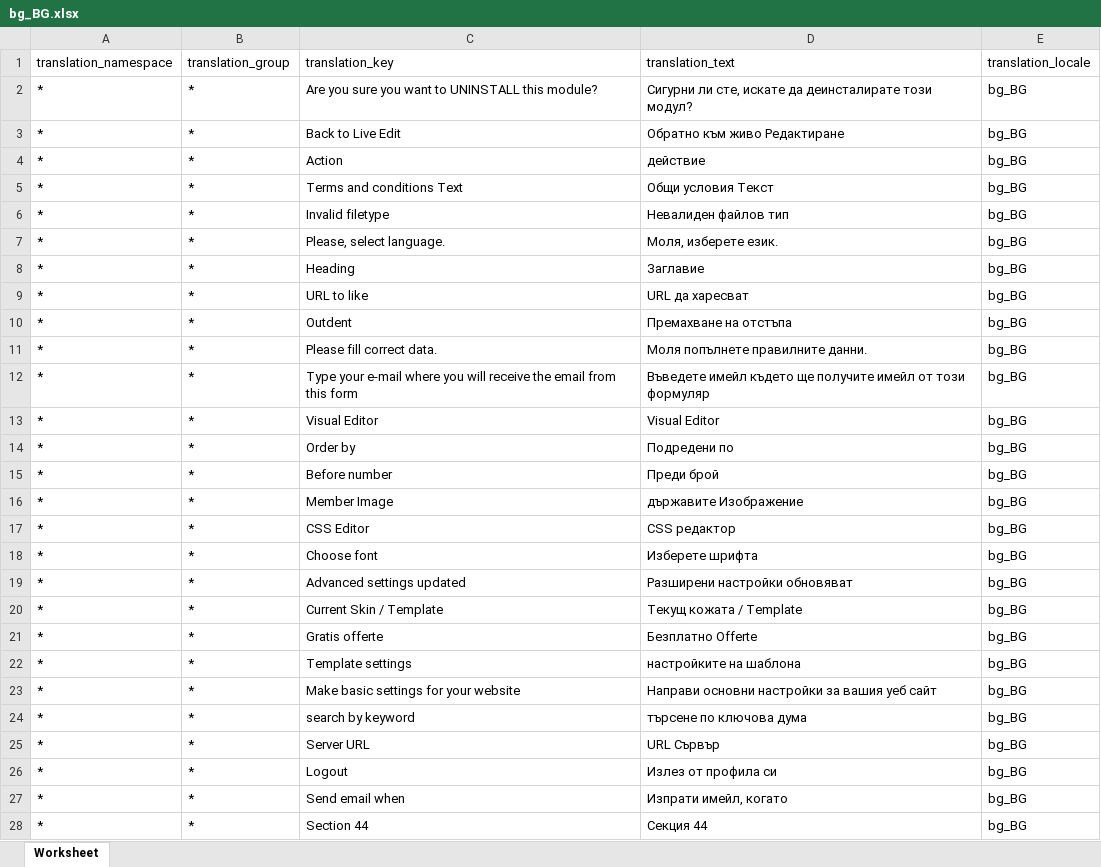
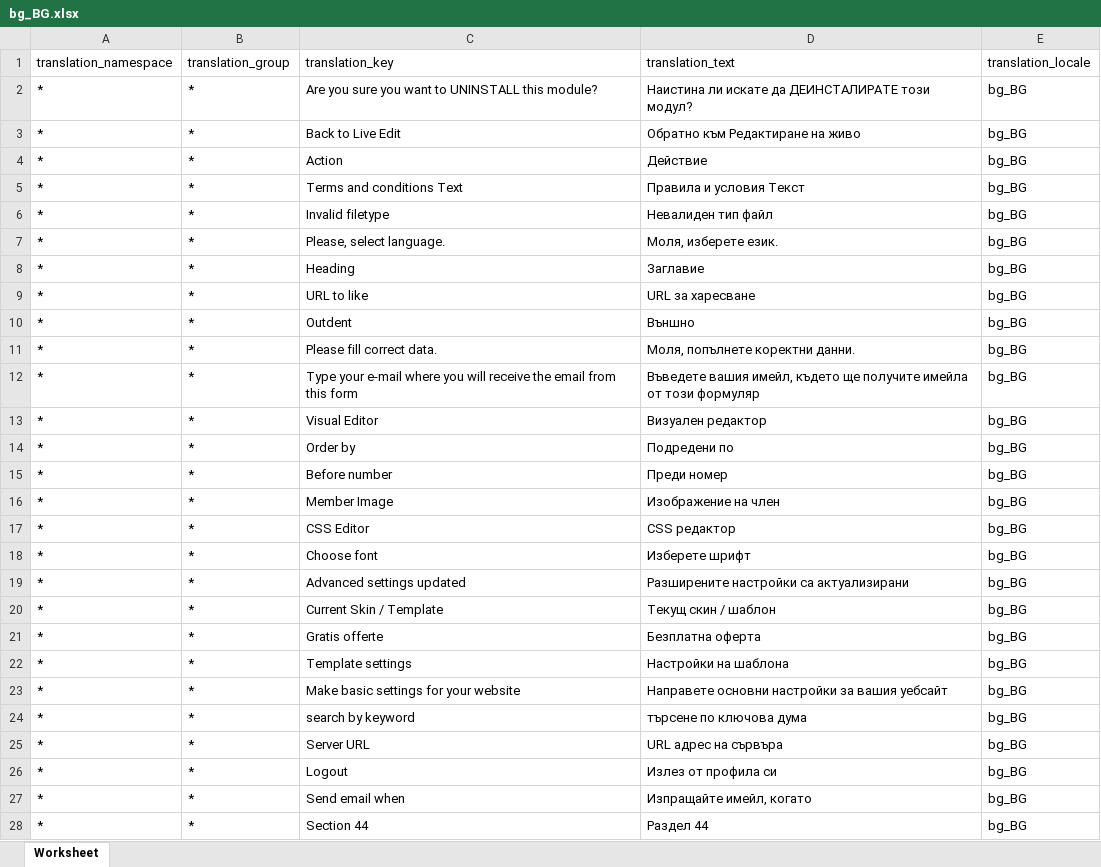
Before and after one commit to microweber/microweber, an Excel workbook: src/MicroweberPackages/Translation/resources/lang_xlsx/bg_BG.xlsx, sheet Worksheet, drawn as a sheet; only a part is shown; values as stored, in another font and other column widths than the file's, no borders; the diff covers the shown part only; the diff names each change by its address in the sheet, - before the commit and + after, or states it on an @@ line.

Commit message:
update

```diff
--- a/src/MicroweberPackages/Translation/resources/lang_xlsx/bg_BG.xlsx (sheet Worksheet)
+++ b/src/MicroweberPackages/Translation/resources/lang_xlsx/bg_BG.xlsx (sheet Worksheet)
-D2 (translation_text): Сигурни ли сте, искате да деинсталирате този модул?
+D2 (translation_text): Наистина ли искате да ДЕИНСТАЛИРАТЕ този модул?
-D3 (translation_text): Обратно към живо Редактиране
+D3 (translation_text): Обратно към Редактиране на живо
-D4 (translation_text): действие
+D4 (translation_text): Действие
-D5 (translation_text): Общи условия Текст
+D5 (translation_text): Правила и условия Текст
-D6 (translation_text): Невалиден файлов тип
+D6 (translation_text): Невалиден тип файл
-D9 (translation_text): URL да харесват
+D9 (translation_text): URL за харесване
-D10 (translation_text): Премахване на отстъпа
+D10 (translation_text): Външно
-D11 (translation_text): Моля попълнете правилните данни.
+D11 (translation_text): Моля, попълнете коректни данни.
-D12 (translation_text): Въведете имейл където ще получите имейл от този…
+D12 (translation_text): Въведете вашия имейл, където ще получите имейла от този…
-D13 (translation_text): Visual Editor
+D13 (translation_text): Визуален редактор
-D15 (translation_text): Преди брой
+D15 (translation_text): Преди номер
-D16 (translation_text): държавите Изображение
+D16 (translation_text): Изображение на член
-D18 (translation_text): Изберете шрифта
+D18 (translation_text): Изберете шрифт
-D19 (translation_text): Разширени настройки обновяват
+D19 (translation_text): Разширените настройки са актуализирани
-D20 (translation_text): Текущ кожата / Template
+D20 (translation_text): Текущ скин / шаблон
-D21 (translation_text): Безплатно Offerte
+D21 (translation_text): Безплатна оферта
-D22 (translation_text): настройките на шаблона
+D22 (translation_text): Настройки на шаблона
-D23 (translation_text): Направи основни настройки за вашия уеб сайт
+D23 (translation_text): Направете основни настройки за вашия уебсайт
-D25 (translation_text): URL Сървър
+D25 (translation_text): URL адрес на сървъра
-D27 (translation_text): Изпрати имейл, когато
+D27 (translation_text): Изпращайте имейл, когато
-D28 (translation_text): Секция 44
+D28 (translation_text): Раздел 44
```
Also changed, not shown: 1 added row and 1247 edited cells elsewhere in this sheet.
